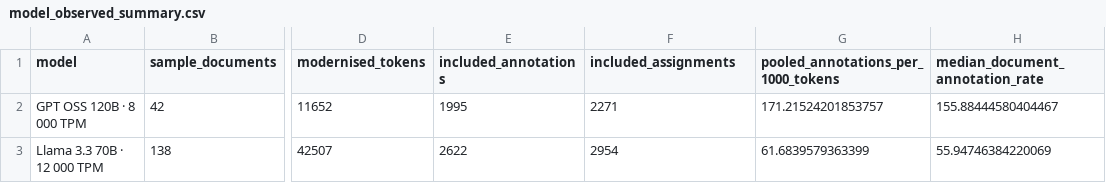
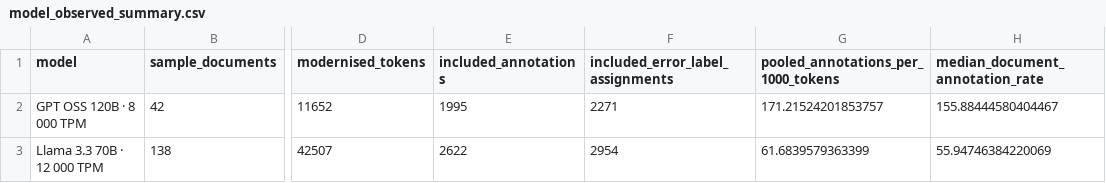
Before and after one commit to MissMaya/modernisation, a CSV file: analysis_outputs/01_model_comparison/tables/model_observed_summary.csv, drawn as a sheet; only a part is shown, gaps mark what is left out; the diff names each change by its address in the sheet, - before the commit and + after, or states it on an @@ line.

```diff
--- a/analysis_outputs/01_model_comparison/tables/model_observed_summary.csv
+++ b/analysis_outputs/01_model_comparison/tables/model_observed_summary.csv
-F1: included_assignments
+F1: included_error_label_assignments
```
Also changed, not shown: analysis_outputs/02_error_type_analysis/tables/error_type_summary.csv, analysis_outputs/02_error_type_analysis/tables/subrule_frequency_summary.csv, 38 other files.
